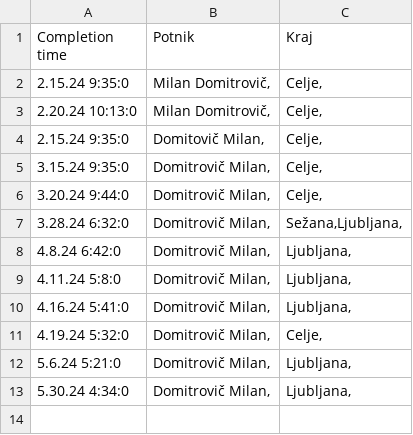
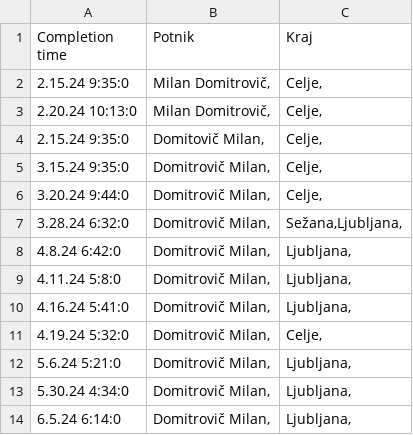
Before and after one commit to SRP-B/dat-za, a CSV file: active.csv, drawn as a sheet.

Commit message:
Appv12

```diff
--- a/active.csv
+++ b/active.csv
@@ -13 +13,2 @@
 5.30.24 4:34:0;"Domitrovič Milan,";"Ljubljana,"
+6.5.24 6:14:0;"Domitrovič Milan,";"Ljubljana,"
```
